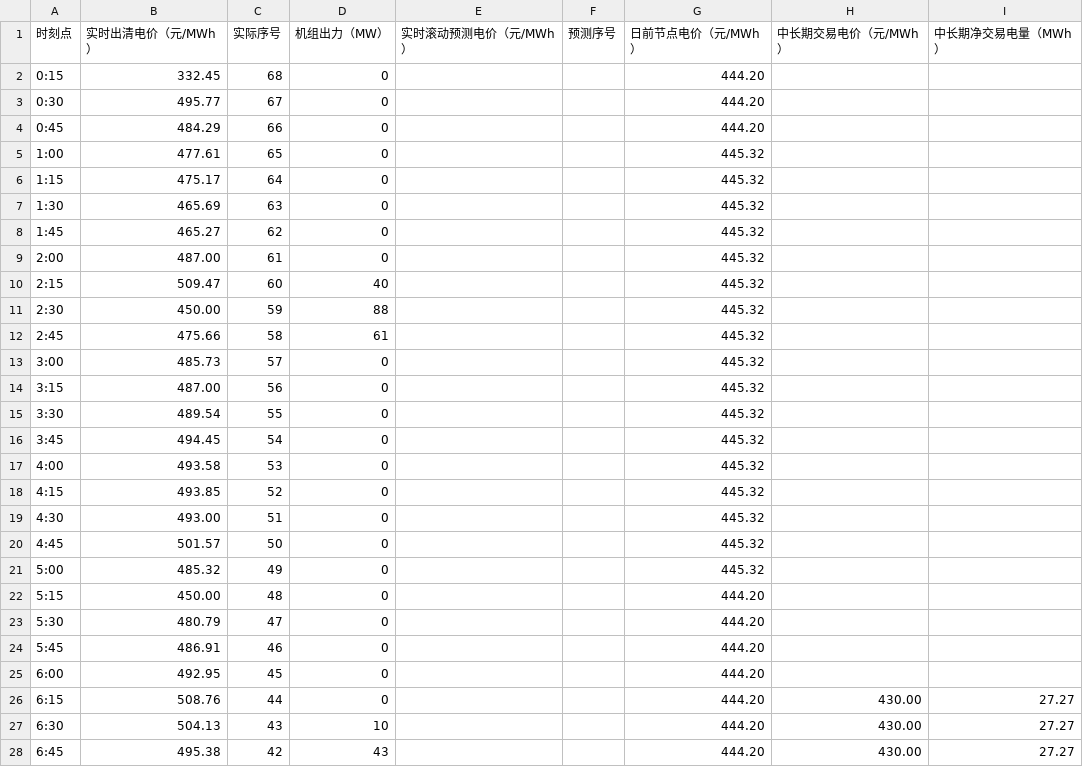
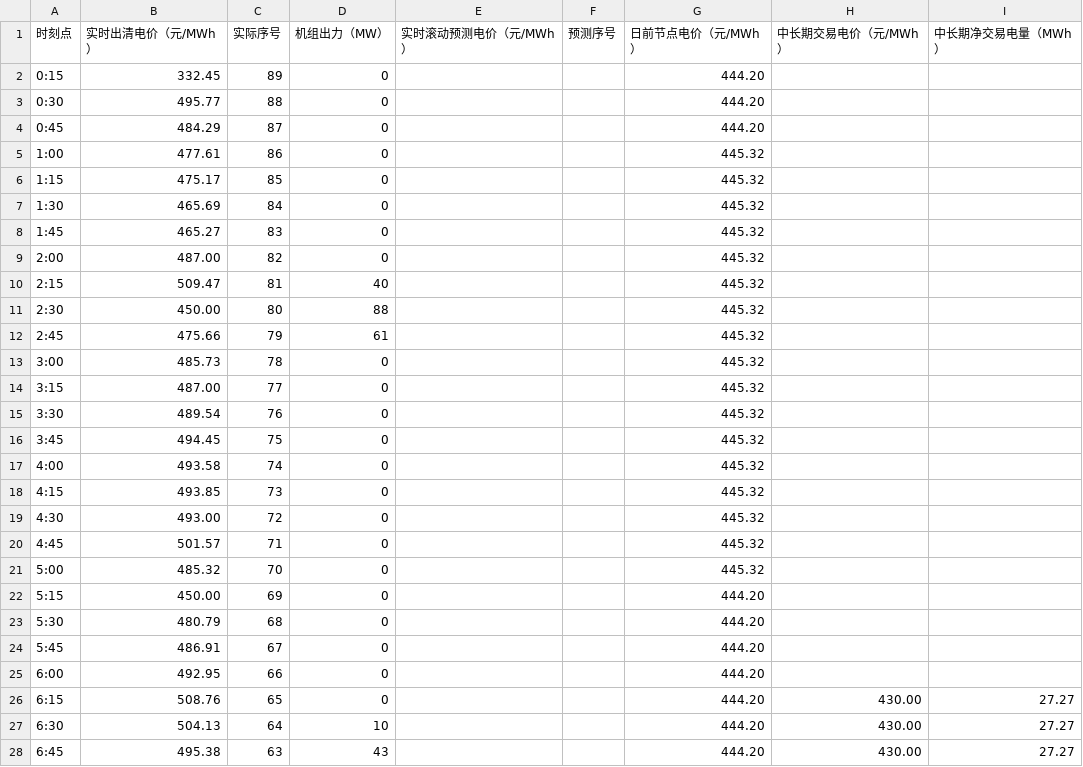
Before and after one commit to arliu633-glitch/hb-price-chart-public, a CSV file: 实时滚动电价折线图数据.csv, drawn as a sheet; only a part is shown; the diff covers the shown part only.

```diff
--- a/实时滚动电价折线图数据.csv
+++ b/实时滚动电价折线图数据.csv
@@ -1,28 +1,28 @@
 时刻点,实时出清电价（元/MWh）,实际序号,机组出力（MW）,实时滚动预测电价（元/MWh）,预测序号,日前节点电价（元/MWh）,中长期交易电价（元/MWh）,中长期净交易电量（MWh）
-0:15,332.45,68,0,,,444.20,,
-0:30,495.77,67,0,,,444.20,,
-0:45,484.29,66,0,,,444.20,,
-1:00,477.61,65,0,,,445.32,,
-1:15,475.17,64,0,,,445.32,,
-1:30,465.69,63,0,,,445.32,,
-1:45,465.27,62,0,,,445.32,,
-2:00,487.00,61,0,,,445.32,,
-2:15,509.47,60,40,,,445.32,,
-2:30,450.00,59,88,,,445.32,,
-2:45,475.66,58,61,,,445.32,,
-3:00,485.73,57,0,,,445.32,,
-3:15,487.00,56,0,,,445.32,,
-3:30,489.54,55,0,,,445.32,,
-3:45,494.45,54,0,,,445.32,,
-4:00,493.58,53,0,,,445.32,,
-4:15,493.85,52,0,,,445.32,,
-4:30,493.00,51,0,,,445.32,,
-4:45,501.57,50,0,,,445.32,,
-5:00,485.32,49,0,,,445.32,,
-5:15,450.00,48,0,,,444.20,,
-5:30,480.79,47,0,,,444.20,,
-5:45,486.91,46,0,,,444.20,,
-6:00,492.95,45,0,,,444.20,,
-6:15,508.76,44,0,,,444.20,430.00,27.27
-6:30,504.13,43,10,,,444.20,430.00,27.27
-6:45,495.38,42,43,,,444.20,430.00,27.27
+0:15,332.45,89,0,,,444.20,,
+0:30,495.77,88,0,,,444.20,,
+0:45,484.29,87,0,,,444.20,,
+1:00,477.61,86,0,,,445.32,,
+1:15,475.17,85,0,,,445.32,,
+1:30,465.69,84,0,,,445.32,,
+1:45,465.27,83,0,,,445.32,,
+2:00,487.00,82,0,,,445.32,,
+2:15,509.47,81,40,,,445.32,,
+2:30,450.00,80,88,,,445.32,,
+2:45,475.66,79,61,,,445.32,,
+3:00,485.73,78,0,,,445.32,,
+3:15,487.00,77,0,,,445.32,,
+3:30,489.54,76,0,,,445.32,,
+3:45,494.45,75,0,,,445.32,,
+4:00,493.58,74,0,,,445.32,,
+4:15,493.85,73,0,,,445.32,,
+4:30,493.00,72,0,,,445.32,,
+4:45,501.57,71,0,,,445.32,,
+5:00,485.32,70,0,,,445.32,,
+5:15,450.00,69,0,,,444.20,,
+5:30,480.79,68,0,,,444.20,,
+5:45,486.91,67,0,,,444.20,,
+6:00,492.95,66,0,,,444.20,,
+6:15,508.76,65,0,,,444.20,430.00,27.27
+6:30,504.13,64,10,,,444.20,430.00,27.27
+6:45,495.38,63,43,,,444.20,430.00,27.27
```
Also changed, not shown: 132 edited cells elsewhere in this file, 2 other files.
